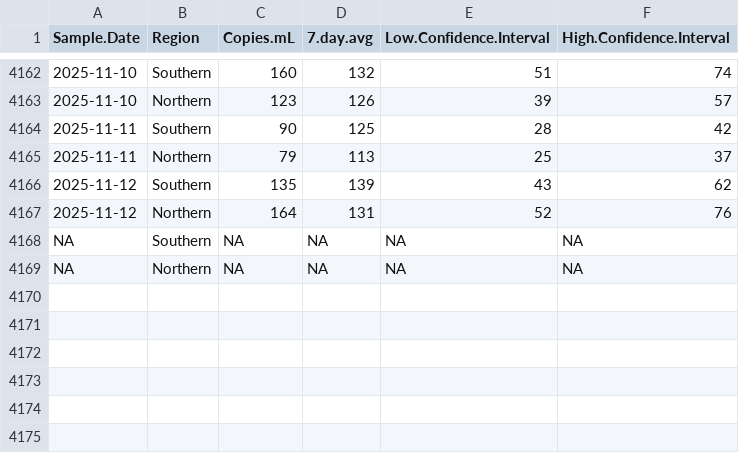
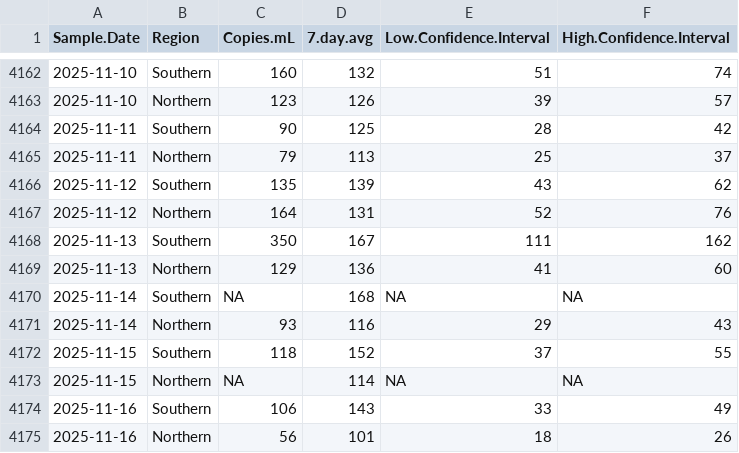
Before and after one commit to bensteinberg/mwra-biobot, a CSV file: mwra-biobot-tidied.csv, drawn as a sheet; only a part is shown, gaps mark what is left out; addresses are those after the commit; the diff names each change by its address in the sheet, - before the commit and + after, or states it on an @@ line.

```diff
--- a/mwra-biobot-tidied.csv
+++ b/mwra-biobot-tidied.csv
+row 4168: 2025-11-13 | Southern | 350 | 167 | 111 | 162
+row 4169: 2025-11-13 | Northern | 129 | 136 | 41 | 60
-A4170 (Sample.Date): NA
+A4170 (Sample.Date): 2025-11-14
-D4170 (7.day.avg): NA
+D4170 (7.day.avg): 168
+row 4171: 2025-11-14 | Northern | 93 | 116 | 29 | 43
+row 4172: 2025-11-15 | Southern | 118 | 152 | 37 | 55
-A4173 (Sample.Date): NA
+A4173 (Sample.Date): 2025-11-15
-D4173 (7.day.avg): NA
+D4173 (7.day.avg): 114
+row 4174: 2025-11-16 | Southern | 106 | 143 | 33 | 49
+row 4175: 2025-11-16 | Northern | 56 | 101 | 18 | 26
```
Also changed, not shown: mwra-biobot.csv, 1 other file.
